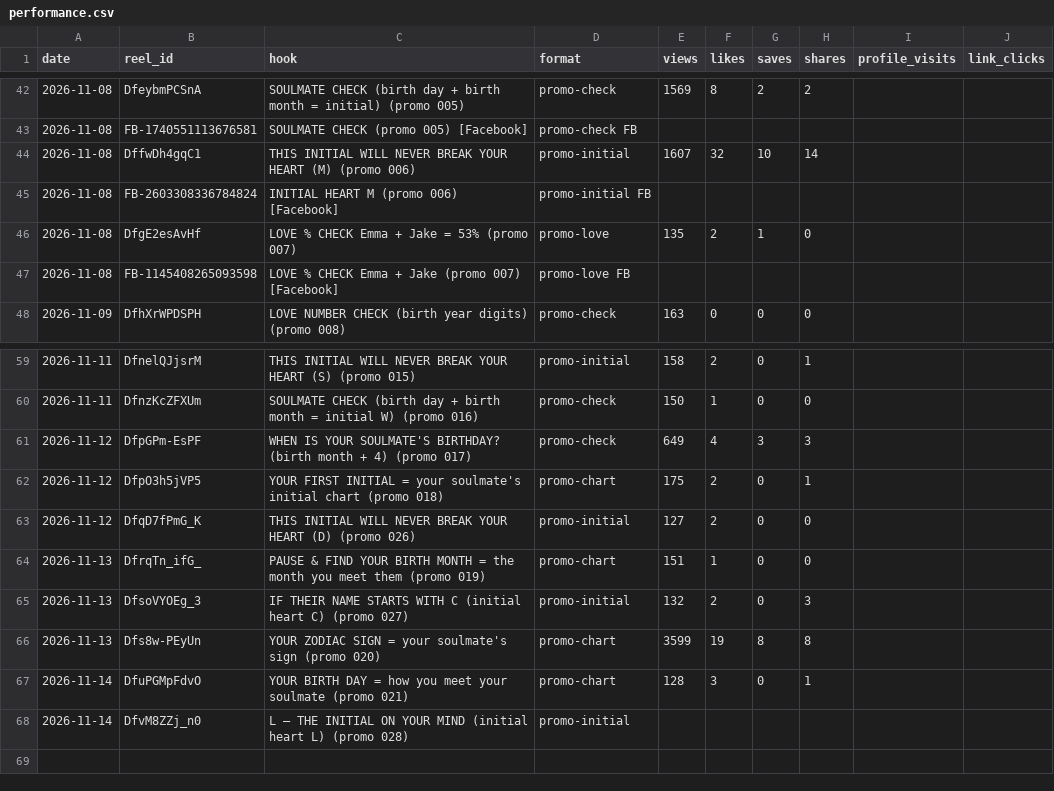
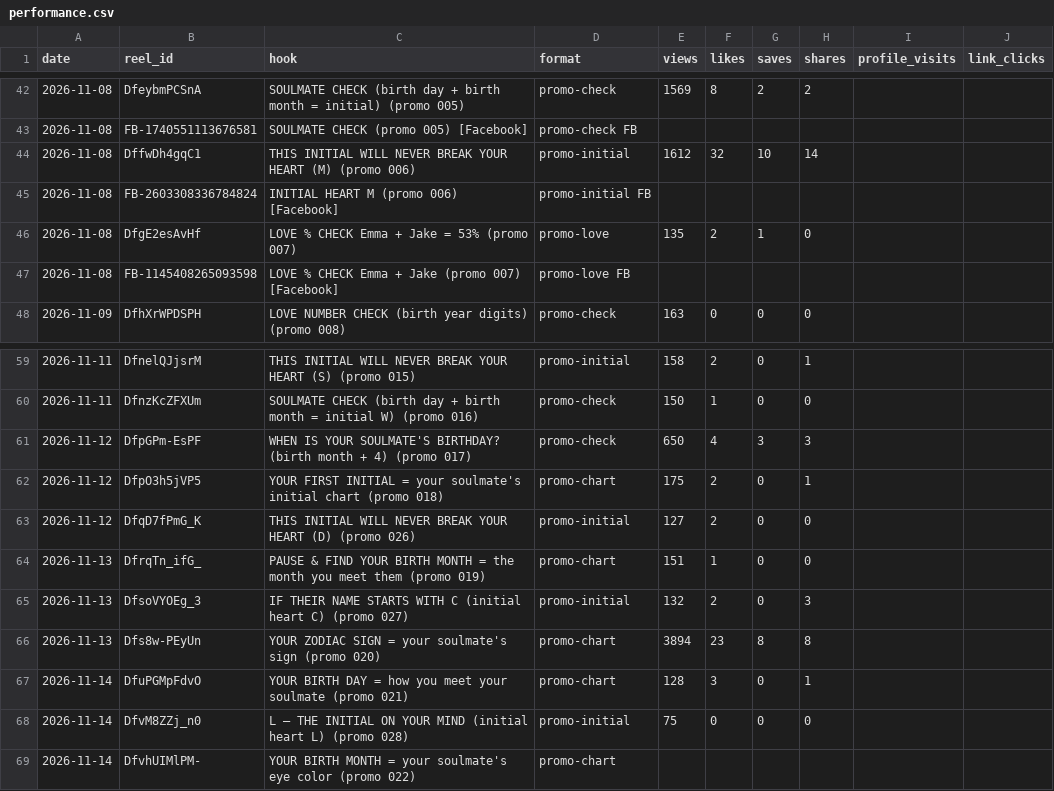
Before and after one commit to newnagiajnala-dotcom/soulmatesigns-system, a CSV file: data/performance.csv, drawn as a sheet; only a part is shown, gaps mark what is left out.

```diff
--- a/data/performance.csv
+++ b/data/performance.csv
@@ -43,3 +43,3 @@ date,reel_id,hook,format,views,likes,saves,shares,profile_visits,link_clicks
 2026-11-08,FB-1740551113676581,SOULMATE CHECK (promo 005) [Facebook],promo-check FB,,,,,,
-2026-11-08,DffwDh4gqC1,THIS INITIAL WILL NEVER BREAK YOUR HEART (M) (promo 006),promo-initial,1607,32,10,14,,
+2026-11-08,DffwDh4gqC1,THIS INITIAL WILL NEVER BREAK YOUR HEART (M) (promo 006),promo-initial,1612,32,10,14,,
 2026-11-08,FB-2603308336784824,INITIAL HEART M (promo 006) [Facebook],promo-initial FB,,,,,,
@@ -60,3 +60,3 @@ date,reel_id,hook,format,views,likes,saves,shares,profile_visits,link_clicks
 2026-11-11,DfnzKcZFXUm,SOULMATE CHECK (birth day + birth month = initial W) (promo 016),promo-check,150,1,0,0,,
-2026-11-12,DfpGPm-EsPF,WHEN IS YOUR SOULMATE'S BIRTHDAY? (birth month + 4) (promo 017),promo-check,649,4,3,3,,
+2026-11-12,DfpGPm-EsPF,WHEN IS YOUR SOULMATE'S BIRTHDAY? (birth month + 4) (promo 017),promo-check,650,4,3,3,,
 2026-11-12,DfpO3h5jVP5,YOUR FIRST INITIAL = your soulmate's initial chart (promo 018),promo-chart,175,2,0,1,,
@@ -65,4 +65,5 @@ date,reel_id,hook,format,views,likes,saves,shares,profile_visits,link_clicks
 2026-11-13,DfsoVYOEg_3,IF THEIR NAME STARTS WITH C (initial heart C) (promo 027),promo-initial,132,2,0,3,,
-2026-11-13,Dfs8w-PEyUn,YOUR ZODIAC SIGN = your soulmate's sign (promo 020),promo-chart,3599,19,8,8,,
+2026-11-13,Dfs8w-PEyUn,YOUR ZODIAC SIGN = your soulmate's sign (promo 020),promo-chart,3894,23,8,8,,
 2026-11-14,DfuPGMpFdvO,YOUR BIRTH DAY = how you meet your soulmate (promo 021),promo-chart,128,3,0,1,,
-2026-11-14,DfvM8ZZj_n0,L — THE INITIAL ON YOUR MIND (initial heart L) (promo 028),promo-initial,,,,,,
+2026-11-14,DfvM8ZZj_n0,L — THE INITIAL ON YOUR MIND (initial heart L) (promo 028),promo-initial,75,0,0,0,,
+2026-11-14,DfvhUIMlPM-,YOUR BIRTH MONTH = your soulmate's eye color (promo 022),promo-chart,,,,,,
```
Also changed, not shown: data/audio.csv, data/retention.csv, 2 other files.
